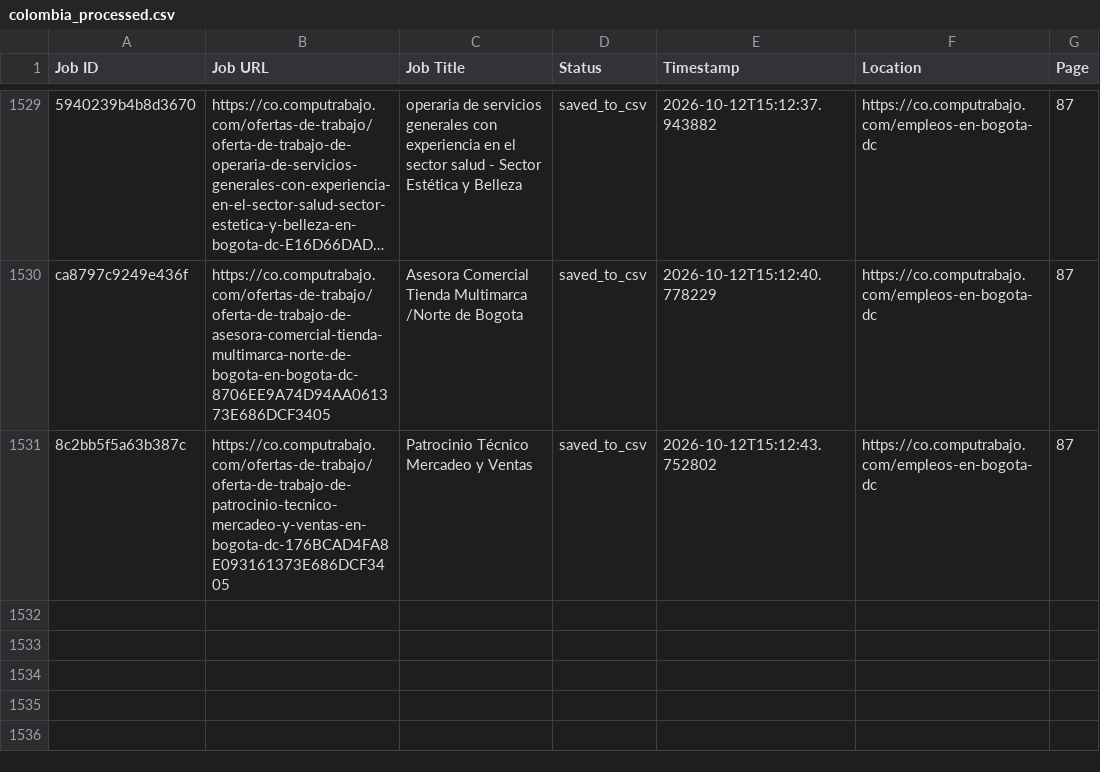
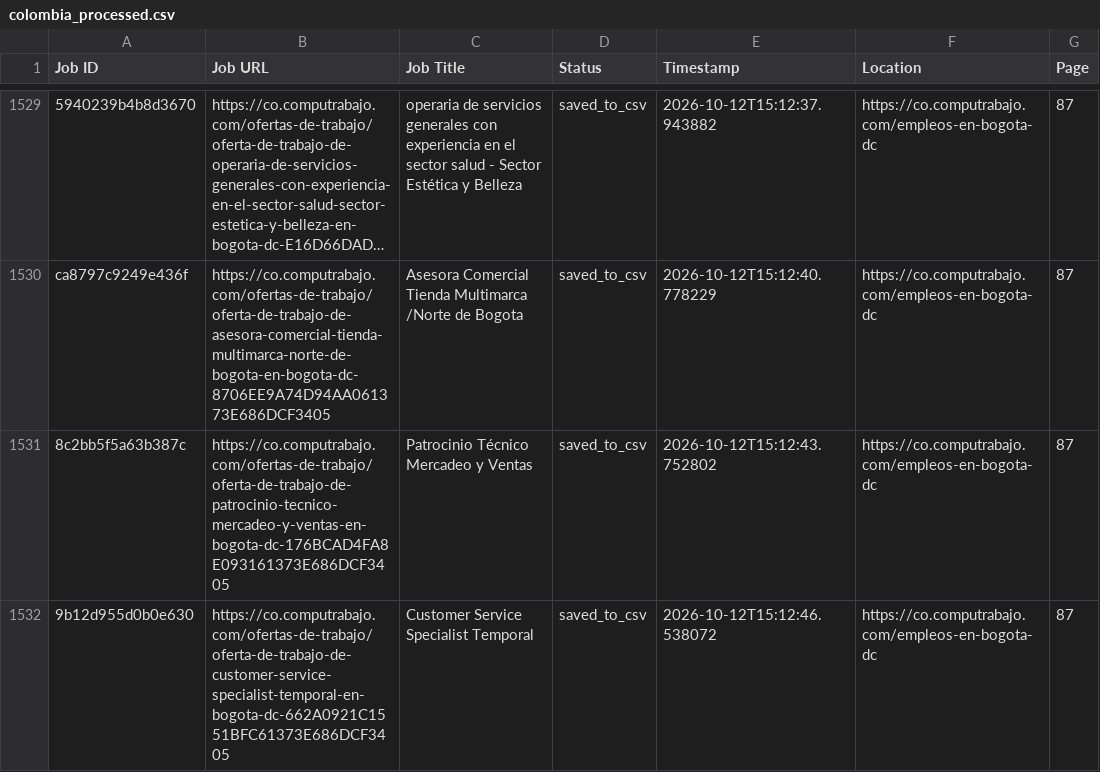
Before and after one commit to liliankason/computrabajo_colombia_scraper, a CSV file: colombia_processed.csv, drawn as a sheet; only a part is shown, gaps mark what is left out; long unchanged cells end in ….

```diff
--- a/colombia_processed.csv
+++ b/colombia_processed.csv
@@ -1531 +1531,2 @@ ca8797c9249e436f,https://co.computrabajo.com/ofertas-de-trabajo/oferta-de-trabaj
 8c2bb5f5a63b387c,https://co.computrabajo.com/ofertas-de-trabajo/oferta-de-trabajo-de-patrocinio-tecnico-mercadeo-y-ventas-en-bogota-dc-176BCAD4FA8E093161373E686DCF3405,Patrocinio Técnico Mercadeo y Ventas,saved_to_csv,2026-10-12T15:12:43.752802,https://co.computrabajo.com/empleos-en-bogota-dc,87
+9b12d955d0b0e630,https://co.computrabajo.com/ofertas-de-trabajo/oferta-de-trabajo-de-customer-service-specialist-temporal-en-bogota-dc-662A0921C1551BFC61373E686DCF3405,Customer Service Specialist Temporal,saved_to_csv,2026-10-12T15:12:46.538072,https://co.computrabajo.com/empleos-en-bogota-dc,87
```
Also changed, not shown: 2 other files.
